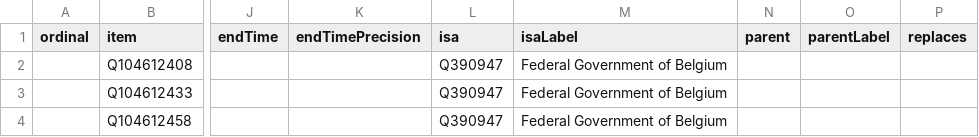
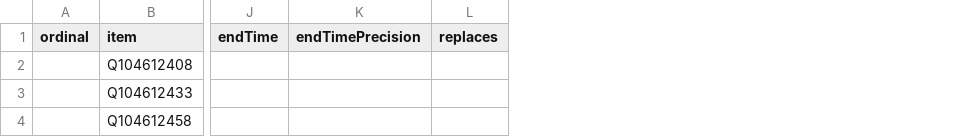
Before and after one commit to every-politician-scrapers/belgium-cabinet, a CSV file: wikidata/results/all-cabinets.csv, drawn as a sheet; only a part is shown, gaps mark what is left out; the diff covers the shown part only; the diff names each change by its address in the sheet, - before the commit and + after, or states it on an @@ line.

Commit message:
Run SPARQL queries

```diff
--- a/wikidata/results/all-cabinets.csv
+++ b/wikidata/results/all-cabinets.csv
-column L (isa), rows 2-4: all Q390947
-column M (isaLabel), rows 2-4: all Federal Government of Belgium
-column N (parent), empty
-column O (parentLabel), empty
```
Also changed, not shown: 3 removed rows elsewhere in this file.
